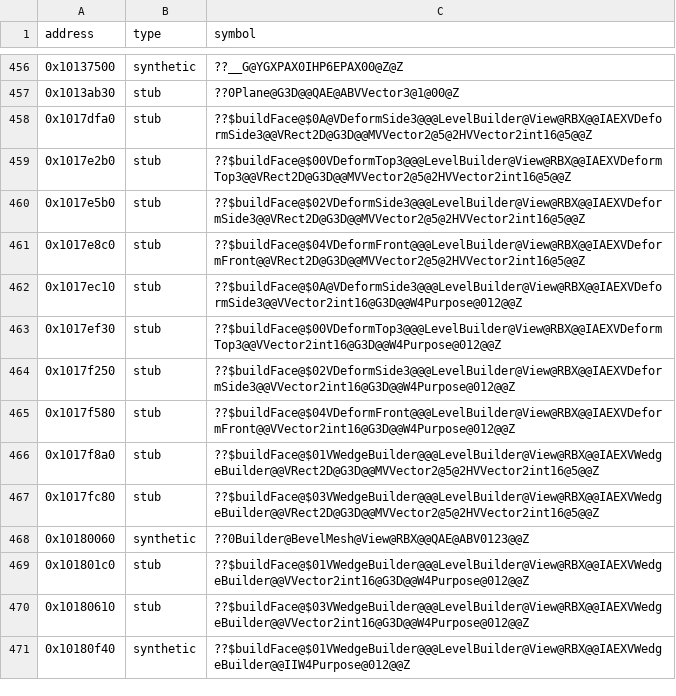
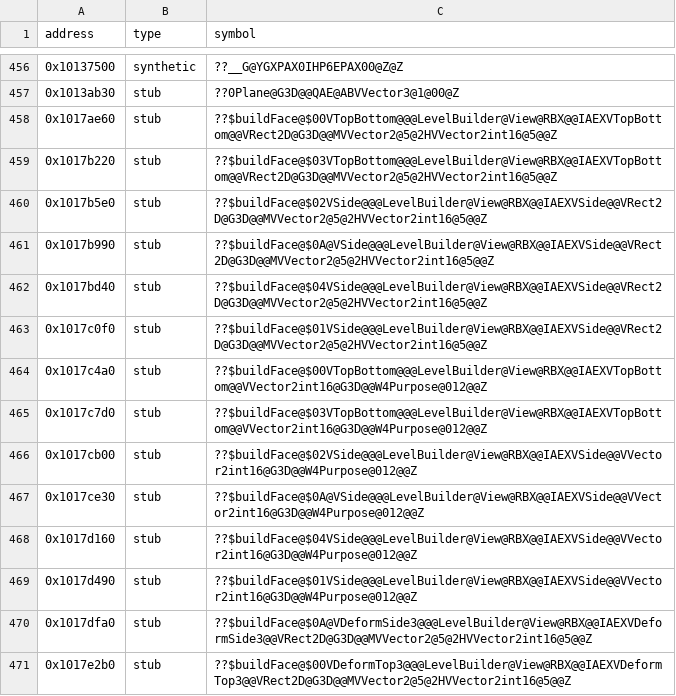
Before and after one commit to Asphaltian/OpenRBX, a CSV file: reccmp/webservice-synthetic.csv, drawn as a sheet; only a part is shown, gaps mark what is left out; the shorter side is filled out with more unchanged rows.

```diff
--- a/reccmp/webservice-synthetic.csv
+++ b/reccmp/webservice-synthetic.csv
@@ -457,2 +457,14 @@ address,type,symbol
 0x1013ab30,stub,??0Plane@G3D@@QAE@ABVVector3@1@00@Z
+0x1017ae60,stub,??$buildFace@$00VTopBottom@@@LevelBuilder@View@RBX@@IAEXVTopBottom@@VRect2D@G3D@@MVVector2@5@2HVVector2int16@5@@Z
+0x1017b220,stub,??$buildFace@$03VTopBottom@@@LevelBuilder@View@RBX@@IAEXVTopBottom@@VRect2D@G3D@@MVVector2@5@2HVVector2int16@5@@Z
+0x1017b5e0,stub,??$buildFace@$02VSide@@@LevelBuilder@View@RBX@@IAEXVSide@@VRect2D@G3D@@MVVector2@5@2HVVector2int16@5@@Z
+0x1017b990,stub,??$buildFace@$0A@VSide@@@LevelBuilder@View@RBX@@IAEXVSide@@VRect2D@G3D@@MVVector2@5@2HVVector2int16@5@@Z
+0x1017bd40,stub,??$buildFace@$04VSide@@@LevelBuilder@View@RBX@@IAEXVSide@@VRect2D@G3D@@MVVector2@5@2HVVector2int16@5@@Z
+0x1017c0f0,stub,??$buildFace@$01VSide@@@LevelBuilder@View@RBX@@IAEXVSide@@VRect2D@G3D@@MVVector2@5@2HVVector2int16@5@@Z
+0x1017c4a0,stub,??$buildFace@$00VTopBottom@@@LevelBuilder@View@RBX@@IAEXVTopBottom@@VVector2int16@G3D@@W4Purpose@012@@Z
+0x1017c7d0,stub,??$buildFace@$03VTopBottom@@@LevelBuilder@View@RBX@@IAEXVTopBottom@@VVector2int16@G3D@@W4Purpose@012@@Z
+0x1017cb00,stub,??$buildFace@$02VSide@@@LevelBuilder@View@RBX@@IAEXVSide@@VVector2int16@G3D@@W4Purpose@012@@Z
+0x1017ce30,stub,??$buildFace@$0A@VSide@@@LevelBuilder@View@RBX@@IAEXVSide@@VVector2int16@G3D@@W4Purpose@012@@Z
+0x1017d160,stub,??$buildFace@$04VSide@@@LevelBuilder@View@RBX@@IAEXVSide@@VVector2int16@G3D@@W4Purpose@012@@Z
+0x1017d490,stub,??$buildFace@$01VSide@@@LevelBuilder@View@RBX@@IAEXVSide@@VVector2int16@G3D@@W4Purpose@012@@Z
 0x1017dfa0,stub,??$buildFace@$0A@VDeformSide3@@@LevelBuilder@View@RBX@@IAEXVDeformSide3@@VRect2D@G3D@@MVVector2@5@2HVVector2int16@5@@Z
```
Also changed, not shown: reccmp/webservice-symbols.csv, 4 other files.
